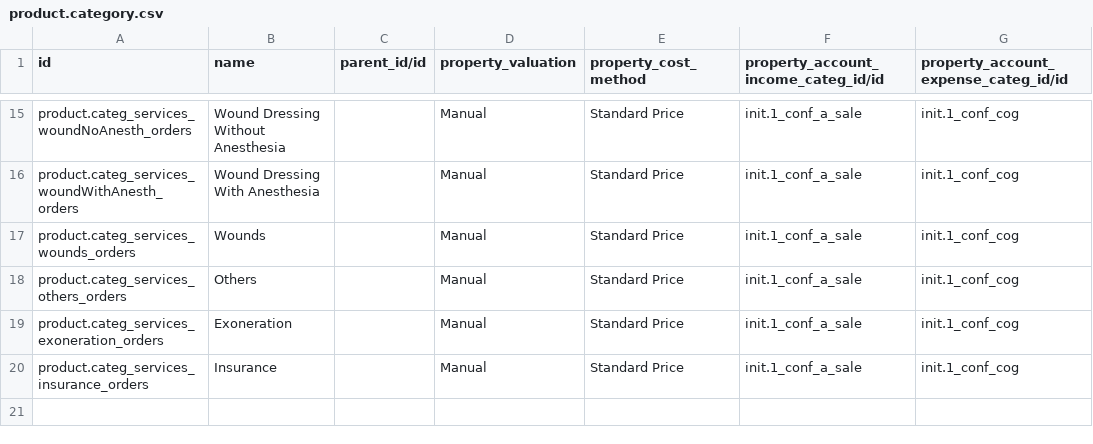
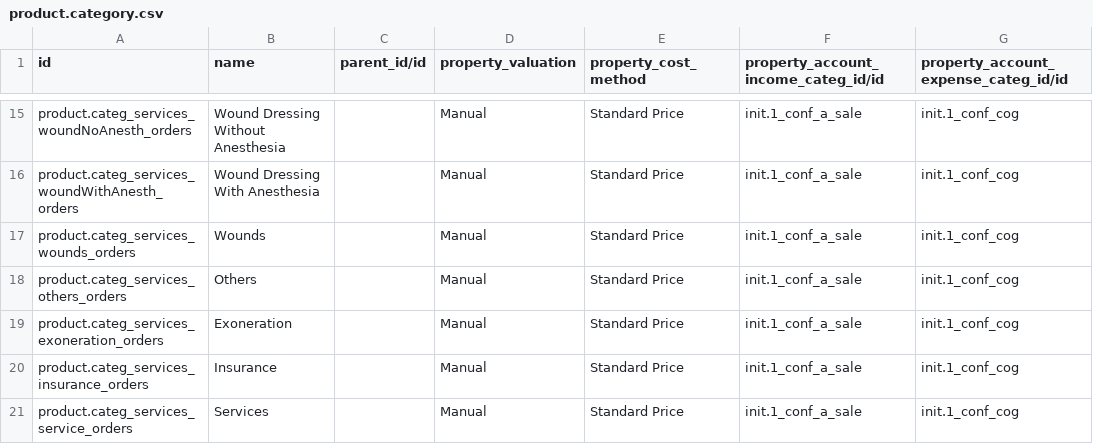
Before and after one commit to mekomsolutions/odoo-config-c2c, a CSV file: configuration/product_category/product.category.csv, drawn as a sheet; only a part is shown, gaps mark what is left out.

Commit message:
C2C-244: Add extra lab tests and services (#11)
Co-authored-by: Nuhuh Mutebi <nuhuh@mekomsolutions.com>

```diff
--- a/configuration/product_category/product.category.csv
+++ b/configuration/product_category/product.category.csv
@@ -20 +20,2 @@ product.categ_services_exoneration_orders,Exoneration,,Manual,Standard Price,ini
 product.categ_services_insurance_orders,Insurance,,Manual,Standard Price,init.1_conf_a_sale,init.1_conf_cog
+product.categ_services_service_orders,Services,,Manual,Standard Price,init.1_conf_a_sale,init.1_conf_cog
```
Also changed, not shown: 2 other files.
